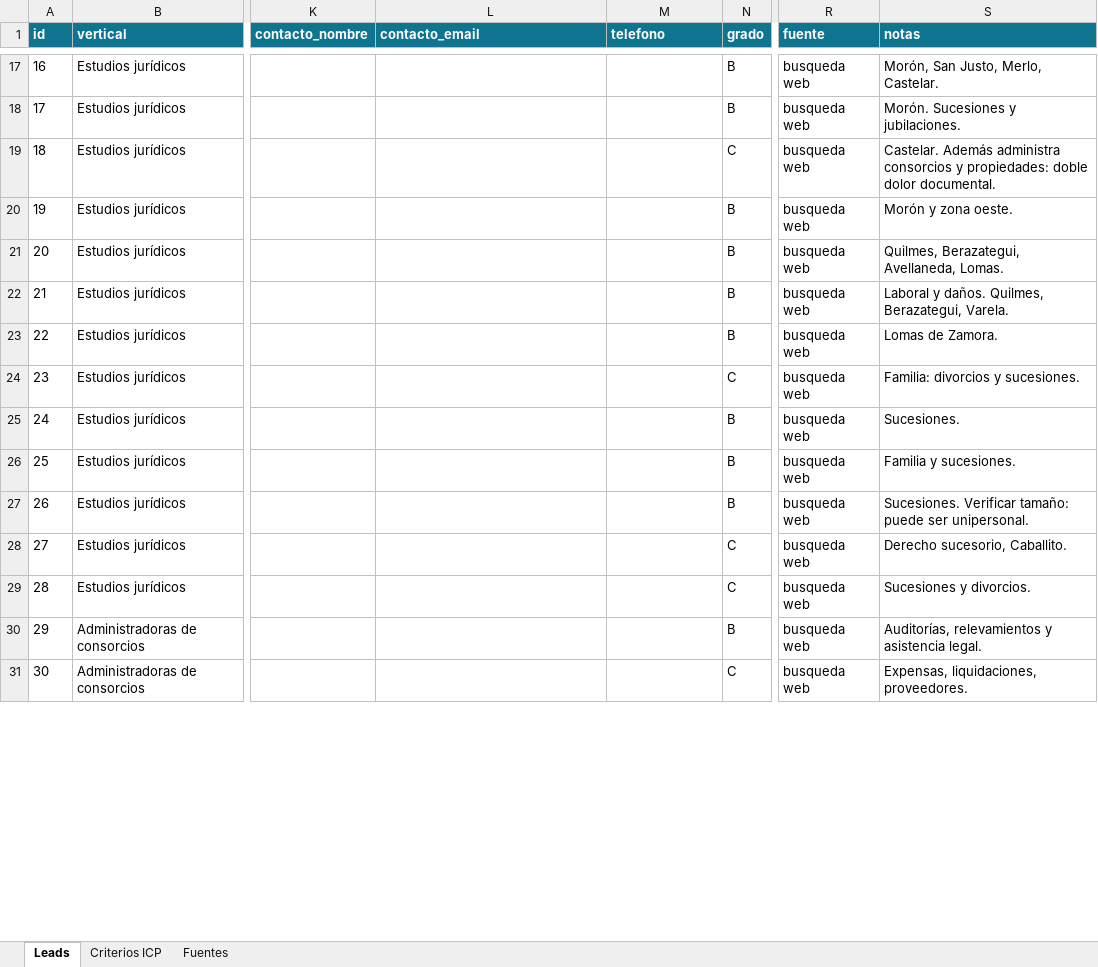
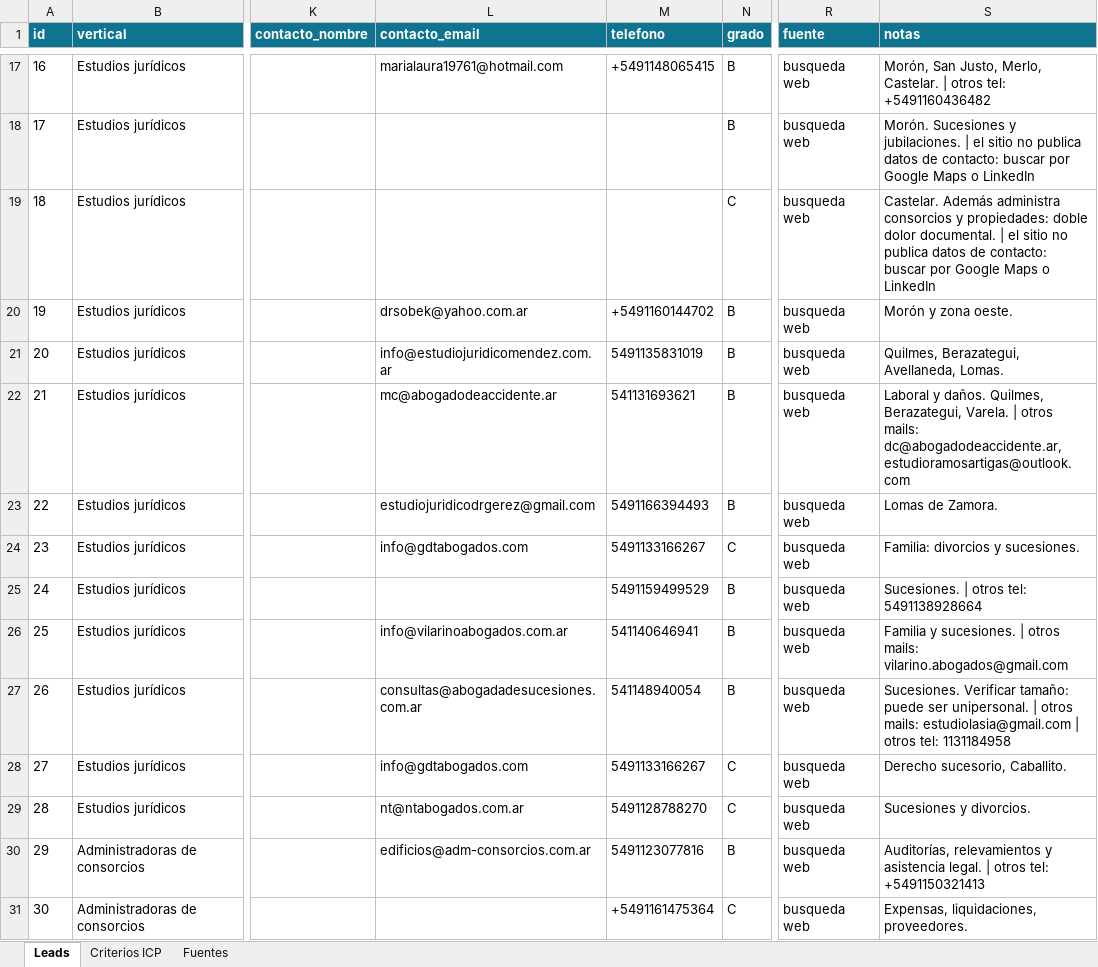
Before and after one commit to azis974/collectionat-app, an Excel workbook: docs/crm/Collectionat-CRM.xlsx, sheet Leads, drawn as a sheet; only a part is shown, gaps mark what is left out; values as stored, in another font and other column widths than the file's, no borders; conditional formats not drawn; the diff covers the shown part only; the diff names each change by its address in the sheet, - before the commit and + after, or states it on an @@ line.

```diff
--- a/docs/crm/Collectionat-CRM.xlsx (sheet Leads)
+++ b/docs/crm/Collectionat-CRM.xlsx (sheet Leads)
-L17 (contacto_email): (empty)
+L17 (contacto_email): marialaura19761@hotmail.com
-M17 (telefono): (empty)
+M17 (telefono): +5491148065415
-S17 (notas): …Merlo, Castelar.
+S17 (notas): …Merlo, Castelar. | otros tel: +5491160436482
-S18 (notas): …y jubilaciones.
+S18 (notas): …y jubilaciones. | el sitio no publica datos de contacto: buscar por Google Maps o LinkedIn
-S19 (notas): …dolor documental.
+S19 (notas): …dolor documental. | el sitio no publica datos de contacto: buscar por Google Maps o LinkedIn
-L20 (contacto_email): (empty)
+L20 (contacto_email): drsobek@yahoo.com.ar
-M20 (telefono): (empty)
+M20 (telefono): +5491160144702
-L21 (contacto_email): (empty)
+L21 (contacto_email): info@estudiojuridicomendez.com.ar
-M21 (telefono): (empty)
+M21 (telefono): 5491135831019
-L22 (contacto_email): (empty)
+L22 (contacto_email): mc@abogadodeaccidente.ar
-M22 (telefono): (empty)
+M22 (telefono): 541131693621
-S22 (notas): …Berazategui, Varela.
+S22 (notas): …Berazategui, Varela. | otros mails: dc@abogadodeaccidente.ar, estudioramosartigas@outlook.com
-L23 (contacto_email): (empty)
+L23 (contacto_email): estudiojuridicodrgerez@gmail.com
-M23 (telefono): (empty)
+M23 (telefono): 5491166394493
-L24 (contacto_email): (empty)
+L24 (contacto_email): info@gdtabogados.com
-M24 (telefono): (empty)
+M24 (telefono): 5491133166267
-M25 (telefono): (empty)
+M25 (telefono): 5491159499529
-S25 (notas): Sucesiones.
+S25 (notas): Sucesiones. | otros tel: 5491138928664
-L26 (contacto_email): (empty)
+L26 (contacto_email): info@vilarinoabogados.com.ar
-M26 (telefono): (empty)
+M26 (telefono): 541140646941
-S26 (notas): Familia y sucesiones.
+S26 (notas): Familia y sucesiones. | otros mails: vilarino.abogados@gmail.com
-L27 (contacto_email): (empty)
+L27 (contacto_email): consultas@abogadadesucesiones.com.ar
-M27 (telefono): (empty)
+M27 (telefono): 541148940054
-S27 (notas): …ser unipersonal.
+S27 (notas): …ser unipersonal. | otros mails: estudiolasia@gmail.com | otros tel: 1131184958
-L28 (contacto_email): (empty)
+L28 (contacto_email): info@gdtabogados.com
-M28 (telefono): (empty)
+M28 (telefono): 5491133166267
-L29 (contacto_email): (empty)
+L29 (contacto_email): nt@ntabogados.com.ar
-M29 (telefono): (empty)
+M29 (telefono): 5491128788270
-L30 (contacto_email): (empty)
+L30 (contacto_email): edificios@adm-consorcios.com.ar
-M30 (telefono): (empty)
+M30 (telefono): 5491123077816
-S30 (notas): …asistencia legal.
+S30 (notas): …asistencia legal. | otros tel: +5491150321413
-M31 (telefono): (empty)
+M31 (telefono): +5491161475364
```
Also changed, not shown: 198 edited cells elsewhere in this sheet, 1 other file.
